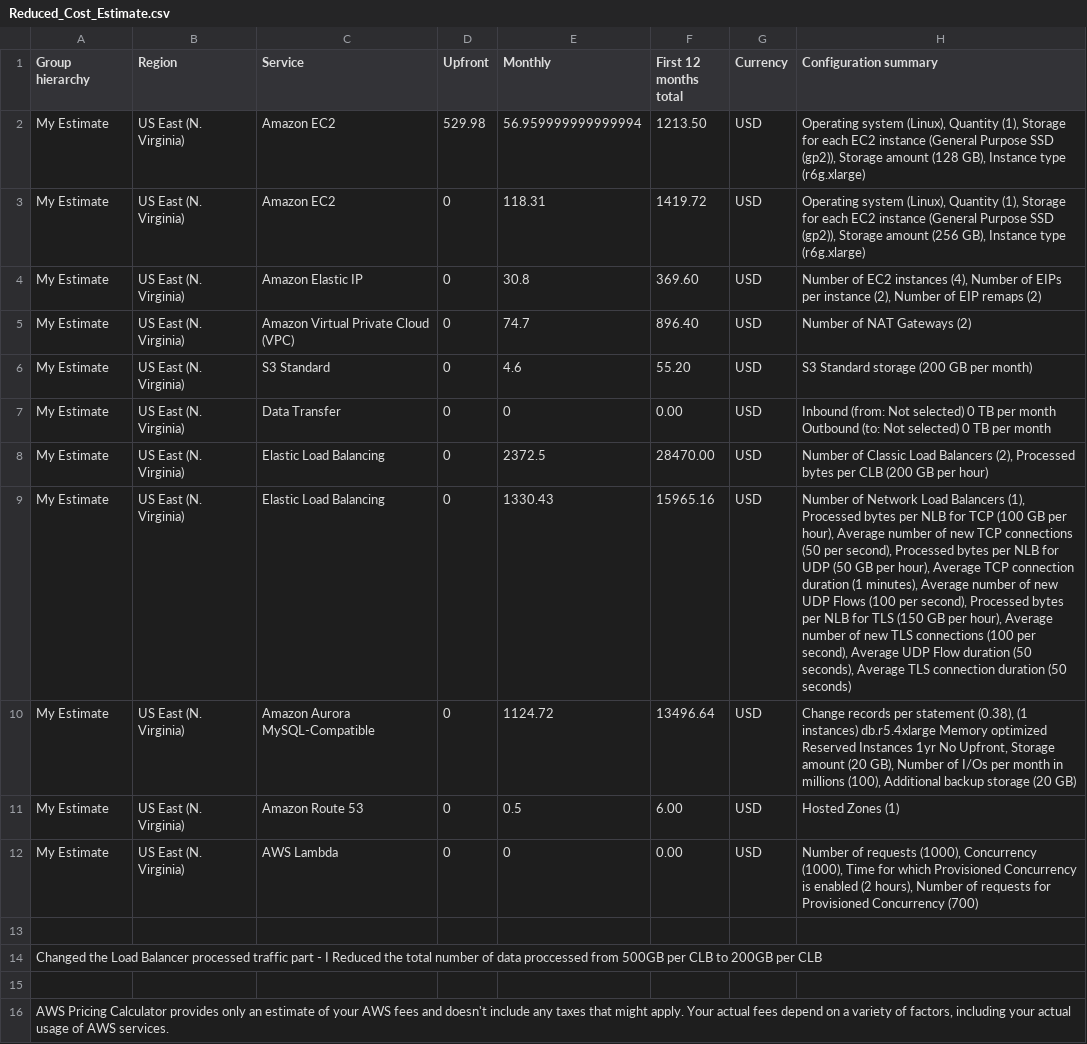
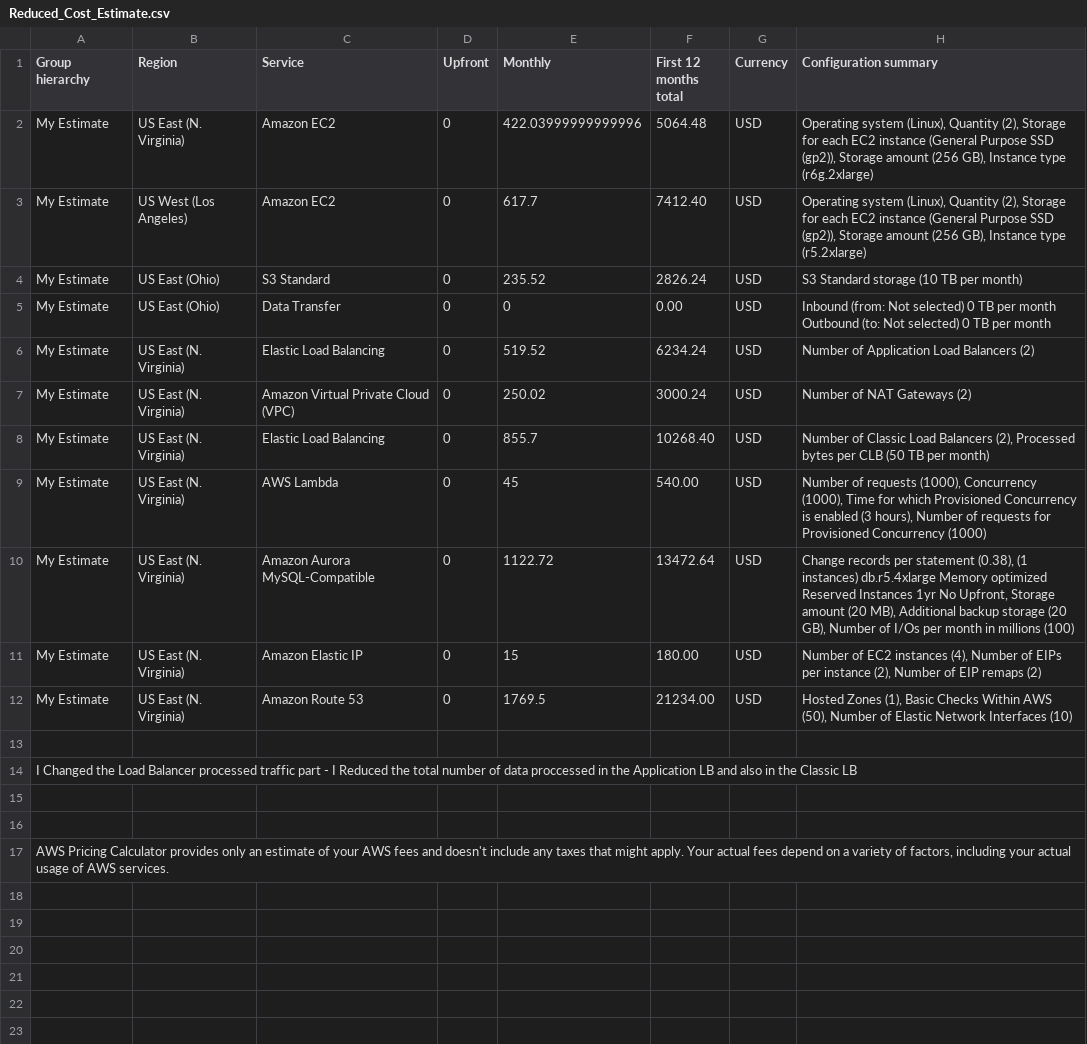
Before and after one commit to apurva-modi/cand-c2-project, a CSV file: Reduced_Cost_Estimate.csv, drawn as a sheet.

```diff
--- a/Reduced_Cost_Estimate.csv
+++ b/Reduced_Cost_Estimate.csv
@@ -1,17 +1,18 @@
 Group hierarchy,Region,Service,Upfront,Monthly,First 12 months total,Currency,Configuration summary
-My Estimate,US East (N. Virginia),Amazon EC2,529.98,56.959999999999994,1213.50,USD,"Operating system (Linux), Quantity (1), Storage for each EC2 instance (General Purpose SSD (gp2)), Storage amount (128 GB), Instance type (r6g.xlarge)"
-My Estimate,US East (N. Virginia),Amazon EC2,0,118.31,1419.72,USD,"Operating system (Linux), Quantity (1), Storage for each EC2 instance (General Purpose SSD (gp2)), Storage amount (256 GB), Instance type (r6g.xlarge)"
-My Estimate,US East (N. Virginia),Amazon Elastic IP,0,30.8,369.60,USD,"Number of EC2 instances (4), Number of EIPs per instance (2), Number of EIP remaps (2)"
-My Estimate,US East (N. Virginia),Amazon Virtual Private Cloud (VPC),0,74.7,896.40,USD,Number of NAT Gateways (2)
-My Estimate,US East (N. Virginia),S3 Standard,0,4.6,55.20,USD,S3 Standard storage (200 GB per month)
-My Estimate,US East (N. Virginia),Data Transfer,0,0,0.00,USD," Inbound (from: Not selected) 0 TB per month
- Outbound (to: Not selected) 0 TB per month
-"
-My Estimate,US East (N. Virginia),Elastic Load Balancing,0,2372.5,28470.00,USD,"Number of Classic Load Balancers (2), Processed bytes per CLB (200 GB per hour)"
-My Estimate,US East (N. Virginia),Elastic Load Balancing,0,1330.43,15965.16,USD,"Number of Network Load Balancers (1), Processed bytes per NLB for TCP (100 GB per hour), Average number of new TCP connections (50 per second), Processed bytes per NLB for UDP (50 GB per hour), Average TCP connection duration (1 minutes), Average number of new UDP Flows (100 per second), Processed bytes per NLB for TLS (150 GB per hour), Average number of new TLS connections (100 per second), Average UDP Flow duration (50 seconds), Average TLS connection duration (50 seconds)"
-My Estimate,US East (N. Virginia),Amazon Aurora MySQL-Compatible,0,1124.72,13496.64,USD,"Change records per statement (0.38), (1 instances)  db.r5.4xlarge  Memory optimized  Reserved Instances  1yr  No Upfront, Storage amount (20 GB), Number of I/Os per month in millions (100), Additional backup storage (20 GB)"
-My Estimate,US East (N. Virginia),Amazon Route 53,0,0.5,6.00,USD,Hosted Zones (1)
-My Estimate,US East (N. Virginia),AWS Lambda,0,0,0.00,USD,"Number of requests (1000), Concurrency (1000), Time for which Provisioned Concurrency is enabled (2 hours), Number of requests for Provisioned Concurrency (700)"
+My Estimate,US East (N. Virginia),Amazon EC2,0,422.03999999999996,5064.48,USD,"Operating system (Linux), Quantity (2), Storage for each EC2 instance (General Purpose SSD (gp2)), Storage amount (256 GB), Instance type (r6g.2xlarge)"
+My Estimate,US West (Los Angeles),Amazon EC2,0,617.7,7412.40,USD,"Operating system (Linux), Quantity (2), Storage for each EC2 instance (General Purpose SSD (gp2)), Storage amount (256 GB), Instance type (r5.2xlarge)"
+My Estimate,US East (Ohio),S3 Standard,0,235.52,2826.24,USD,S3 Standard storage (10 TB per month)
+My Estimate,US East (Ohio),Data Transfer,0,0,0.00,USD," Inbound (from: Not selected) 0 TB per month
+ Outbound (to: Not selected) 0 TB per month
+"
+My Estimate,US East (N. Virginia),Elastic Load Balancing,0,519.52,6234.24,USD,Number of Application Load Balancers (2)
+My Estimate,US East (N. Virginia),Amazon Virtual Private Cloud (VPC),0,250.02,3000.24,USD,Number of NAT Gateways (2)
+My Estimate,US East (N. Virginia),Elastic Load Balancing,0,855.7,10268.40,USD,"Number of Classic Load Balancers (2), Processed bytes per CLB (50 TB per month)"
+My Estimate,US East (N. Virginia),AWS Lambda,0,45,540.00,USD,"Number of requests (1000), Concurrency (1000), Time for which Provisioned Concurrency is enabled (3 hours), Number of requests for Provisioned Concurrency (1000)"
+My Estimate,US East (N. Virginia),Amazon Aurora MySQL-Compatible,0,1122.72,13472.64,USD,"Change records per statement (0.38), (1 instances)  db.r5.4xlarge  Memory optimized  Reserved Instances  1yr  No Upfront, Storage amount (20 MB), Additional backup storage (20 GB), Number of I/Os per month in millions (100)"
+My Estimate,US East (N. Virginia),Amazon Elastic IP,0,15,180.00,USD,"Number of EC2 instances (4), Number of EIPs per instance (2), Number of EIP remaps (2)"
+My Estimate,US East (N. Virginia),Amazon Route 53,0,1769.5,21234.00,USD,"Hosted Zones (1), Basic Checks Within AWS (50), Number of Elastic Network Interfaces (10)"
 
-" Changed the Load Balancer processed traffic part - I Reduced the total number of data proccessed from 500GB per CLB to 200GB per CLB "
+"I Changed the Load Balancer processed traffic part - I Reduced the total number of data proccessed in the Application LB and also in the Classic LB "
+
 
```
Also changed, not shown: Increased_Cost_Estimate.csv, Initial_Cost_Estimate.csv.
